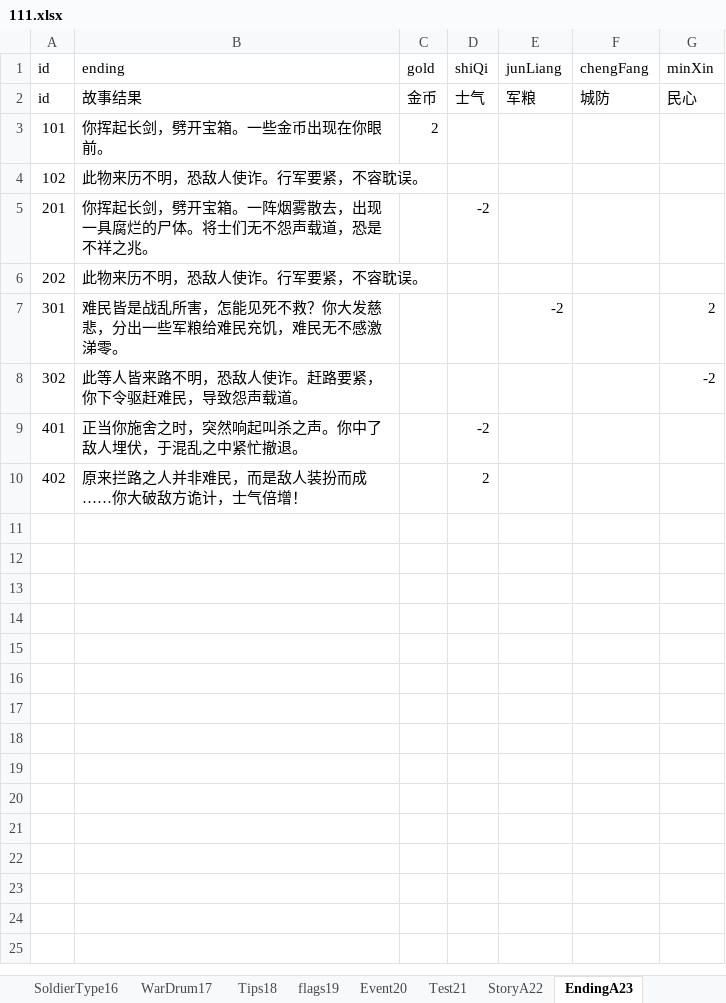
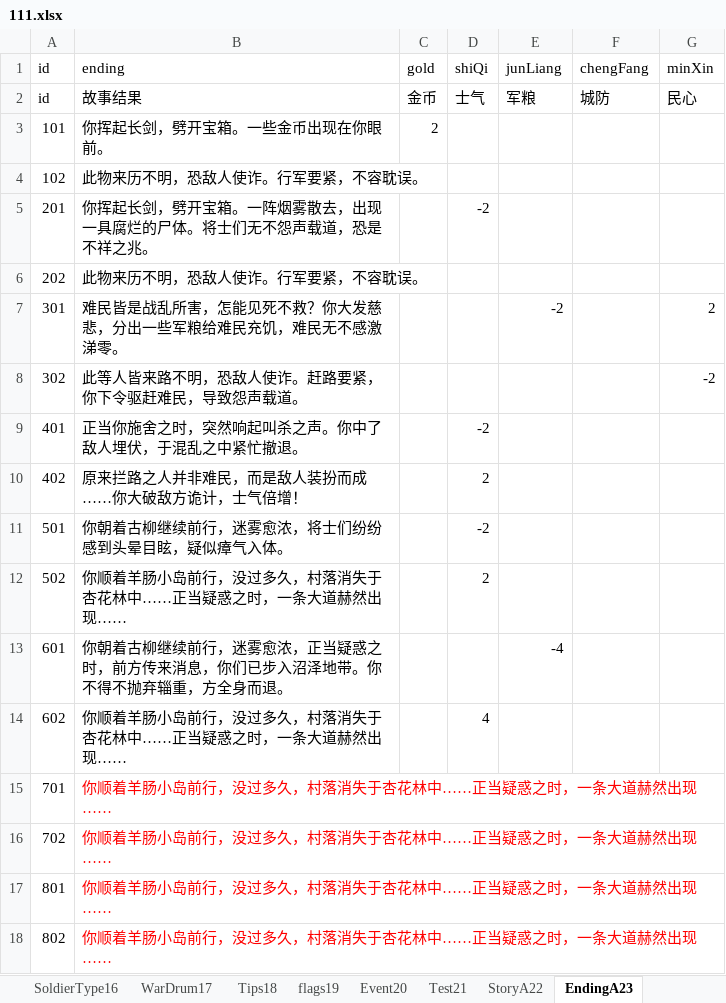
Before and after one commit to MiYanLiang/GameCommon, an Excel workbook: Conversion/AutoChangeJson/datasrc/111.xlsx, sheet EndingA23, drawn as a sheet; values as stored, in another font and other column widths than the file's, no borders; the diff names each change by its address in the sheet, - before the commit and + after, or states it on an @@ line.

```diff
--- a/Conversion/AutoChangeJson/datasrc/111.xlsx (sheet EndingA23)
+++ b/Conversion/AutoChangeJson/datasrc/111.xlsx (sheet EndingA23)
+row 11: 501 | 你朝着古柳继续前行，迷雾愈浓，将士们纷纷感到头晕目眩，疑似瘴气入体。 |  | -2
+row 12: 502 | 你顺着羊肠小岛前行，没过多久，村落消失于杏花林中……正当疑惑之时，一条大道赫然出现…… |  | 2
+row 13: 601 | 你朝着古柳继续前行，迷雾愈浓，正当疑惑之时，前方传来消息，你们已步入沼泽地带。你不得不抛弃辎重，方全身而退。 |  |  | -4
+row 14: 602 | 你顺着羊肠小岛前行，没过多久，村落消失于杏花林中……正当疑惑之时，一条大道赫然出现…… |  | 4
+row 15: 701 | 你顺着羊肠小岛前行，没过多久，村落消失于杏花林中……正当疑惑之时，一条大道赫然出现……
+row 16: 702 | 你顺着羊肠小岛前行，没过多久，村落消失于杏花林中……正当疑惑之时，一条大道赫然出现……
+row 17: 801 | 你顺着羊肠小岛前行，没过多久，村落消失于杏花林中……正当疑惑之时，一条大道赫然出现……
+row 18: 802 | 你顺着羊肠小岛前行，没过多久，村落消失于杏花林中……正当疑惑之时，一条大道赫然出现……
```
Also changed, not shown: sheet StoryA22, 1 other file.
